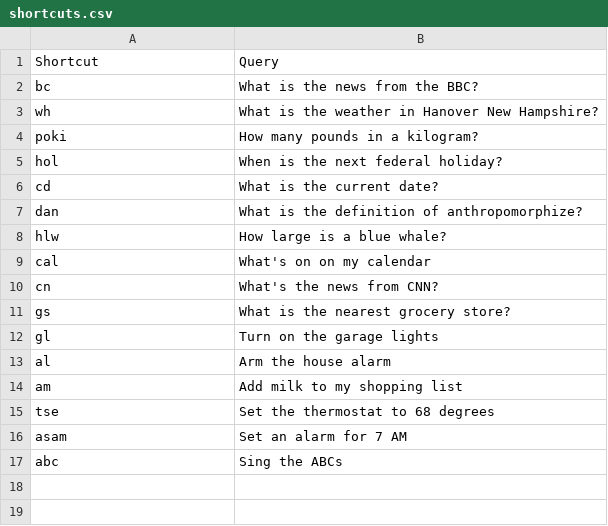
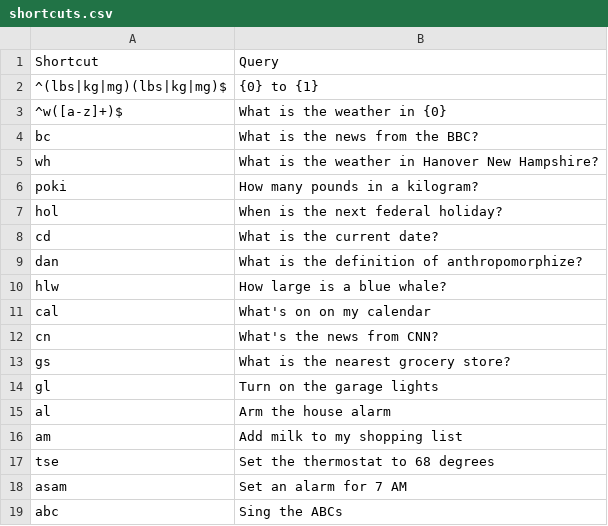
Before and after one commit to nathan-m-schneider-22/MANI, a CSV file: shortcuts.csv, drawn as a sheet; the diff names each change by its address in the sheet, - before the commit and + after, or states it on an @@ line.

Commit message:
shortcut proof of concept

```diff
--- a/shortcuts.csv
+++ b/shortcuts.csv
+row 2: ^(lbs|kg|mg)(lbs|kg|mg)$ | {0} to {1}
+row 3: ^w([a-z]+)$ | What is the weather in {0}
```
Also changed, not shown: 6 other files.
